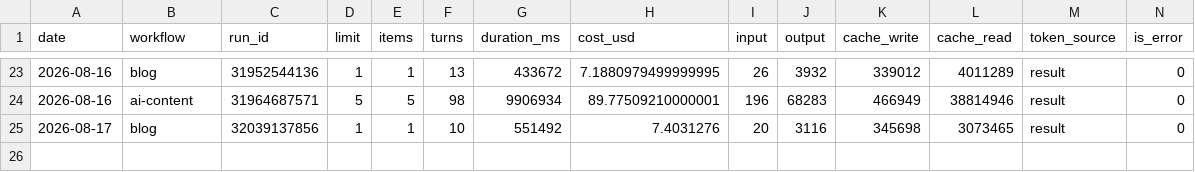
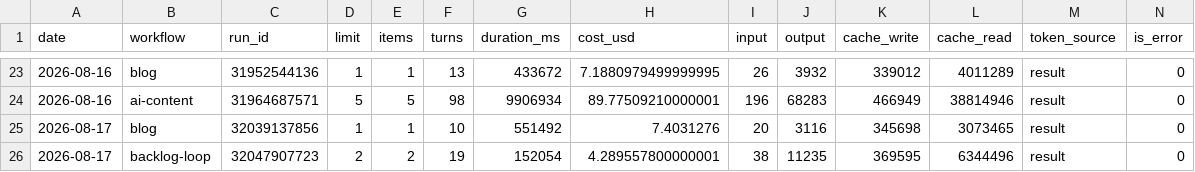
Before and after one commit to uruhayato373/stats47, a CSV file: .claude/state/metrics/claude-usage/history.csv, drawn as a sheet; only a part is shown, gaps mark what is left out; the diff names each change by its address in the sheet, - before the commit and + after, or states it on an @@ line.

```diff
--- a/.claude/state/metrics/claude-usage/history.csv
+++ b/.claude/state/metrics/claude-usage/history.csv
+row 26: 2026-08-17 | backlog-loop | 32047907723 | 2 | 2 | 19 | 152054 | 4.289557800000001 | 38 | 11235 | 369595 | 6344496 | result | 0
```
